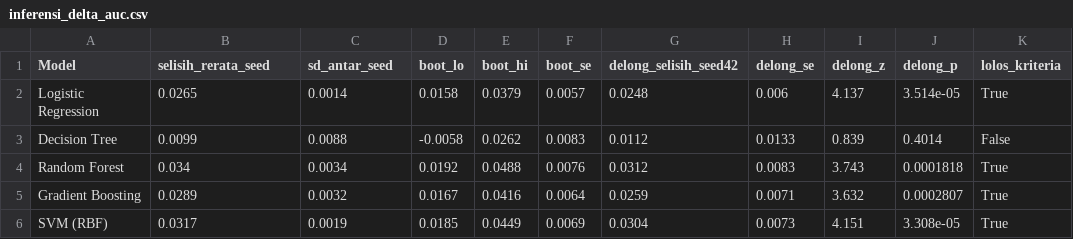
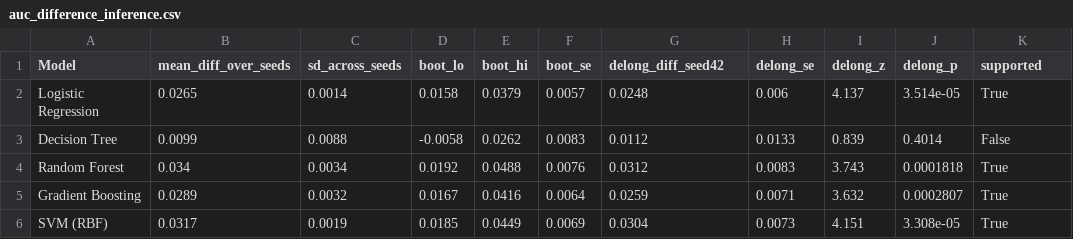
Before and after one commit to ericks-rs/cooperative-membership-credit-scoring, a CSV file: results/auc_difference_inference.csv (was results/inferensi_delta_auc.csv), drawn as a sheet.

```diff
--- a/results/inferensi_delta_auc.csv
+++ b/results/auc_difference_inference.csv
@@ -1,2 +1,2 @@
-Model,selisih_rerata_seed,sd_antar_seed,boot_lo,boot_hi,boot_se,delong_selisih_seed42,delong_se,delong_z,delong_p,lolos_kriteria
+Model,mean_diff_over_seeds,sd_across_seeds,boot_lo,boot_hi,boot_se,delong_diff_seed42,delong_se,delong_z,delong_p,supported
 Logistic Regression,0.0265,0.0014,0.0158,0.0379,0.0057,0.0248,0.006,4.137,3.514e-05,True
```
Also changed, not shown: results/argmin_stability.csv, results/cost_ratio_sweep.csv, 60 other files.
